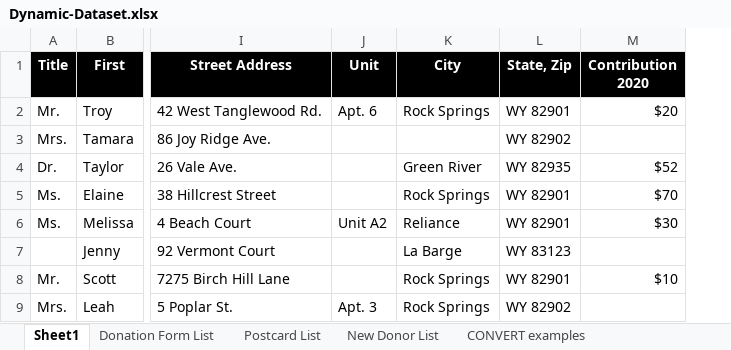
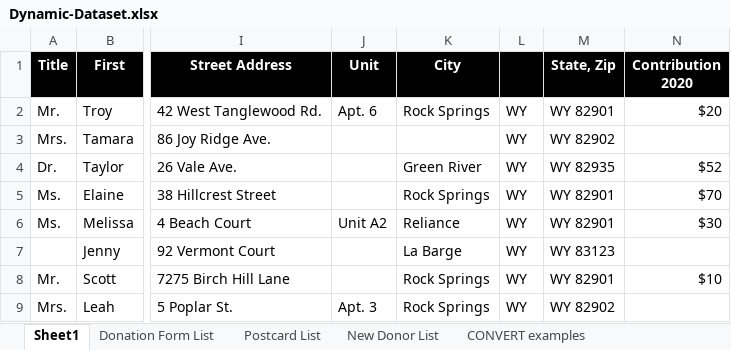
Before and after one commit to dennislamcv1/GoogleDA, an Excel workbook: Analyze Data to Answer Questions/Dynamic-Dataset.xlsx, sheet Sheet1, drawn as a sheet; only a part is shown, gaps mark what is left out; values as stored, in another font and other column widths than the file's, no borders; charts and pictures not drawn; the diff names each change by its address in the sheet, - before the commit and + after, or states it on an @@ line.

```diff
--- a/Analyze Data to Answer Questions/Dynamic-Dataset.xlsx (sheet Sheet1)
+++ b/Analyze Data to Answer Questions/Dynamic-Dataset.xlsx (sheet Sheet1)
+column L, rows 2-9: all WY
```
Also changed, not shown: sheet New Donor List, charts or pictures, 7 other files.
